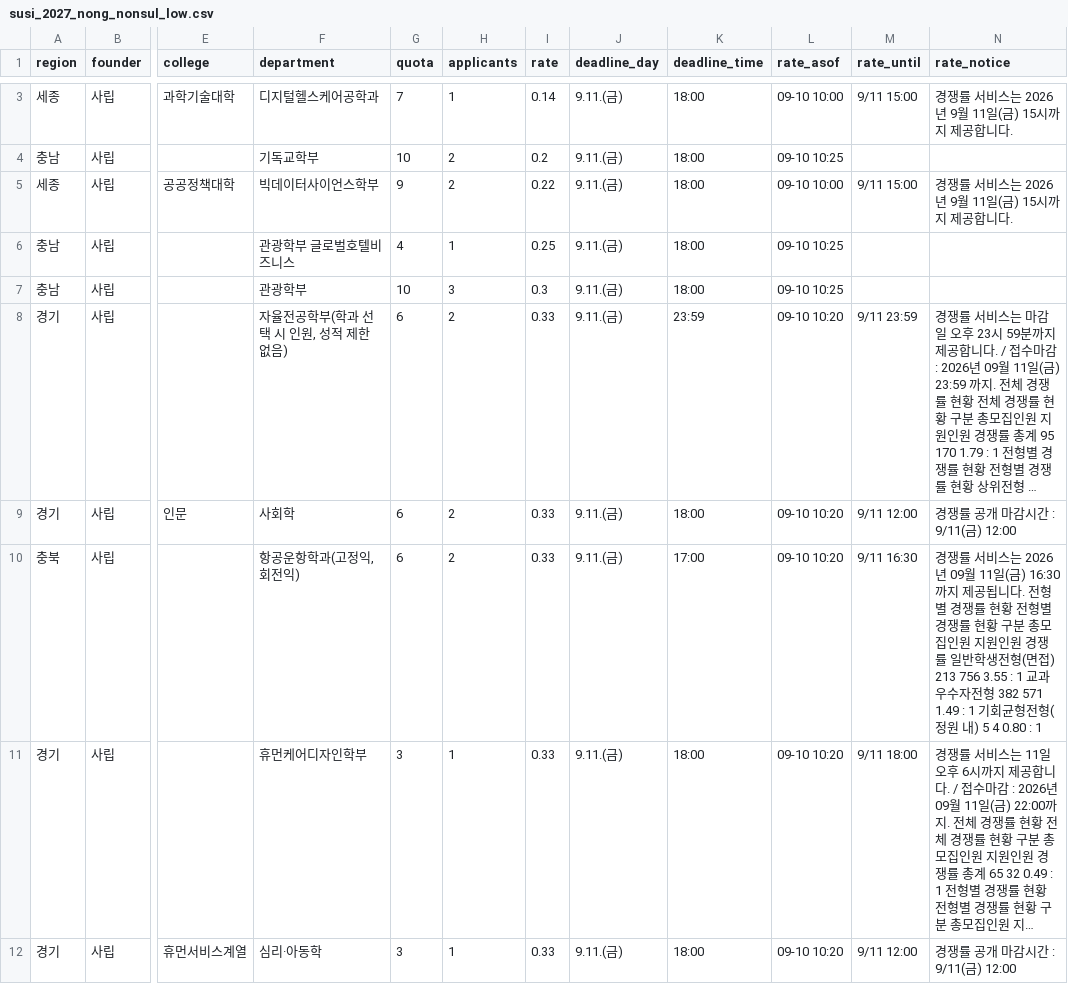
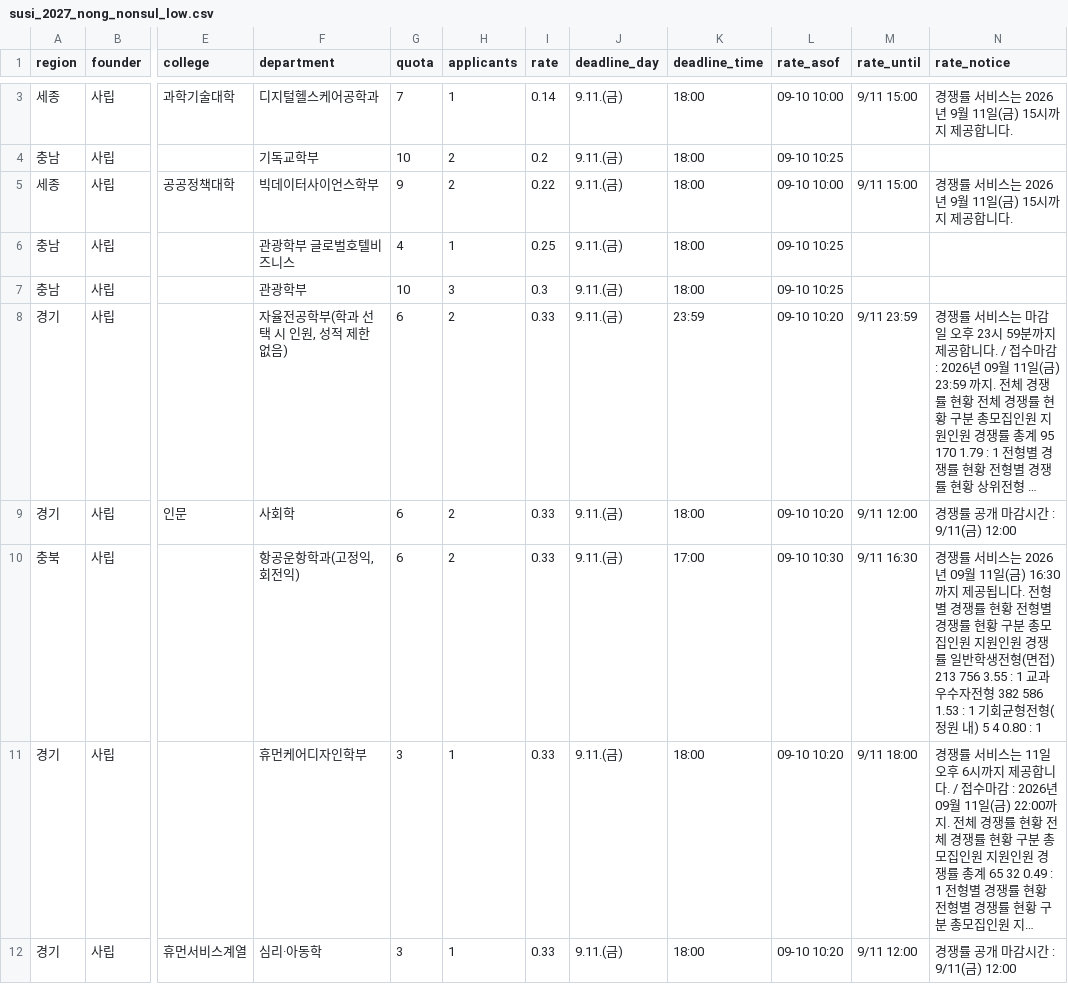
Before and after one commit to kapdolli/my_ai_master, a CSV file: services/susi_competition/susi_2027_nong_nonsul_low.csv, drawn as a sheet; only a part is shown, gaps mark what is left out; long unchanged cells end in …; the diff covers the shown part only; the diff names each change by its address in the sheet, - before the commit and + after, or states it on an @@ line.

```diff
--- a/services/susi_competition/susi_2027_nong_nonsul_low.csv
+++ b/services/susi_competition/susi_2027_nong_nonsul_low.csv
-L10 (rate_asof): 09-10 10:20
+L10 (rate_asof): 09-10 10:30
-N10 (rate_notice): …전형 382 571 1.49 : 1 기회…
+N10 (rate_notice): …전형 382 586 1.53 : 1 기회…
```
Also changed, not shown: 5 added rows, 5 removed rows and 53 edited cells elsewhere in this file, services/susi_competition/susi_2027_top50_nong_nonsul.csv, 3 other files.
